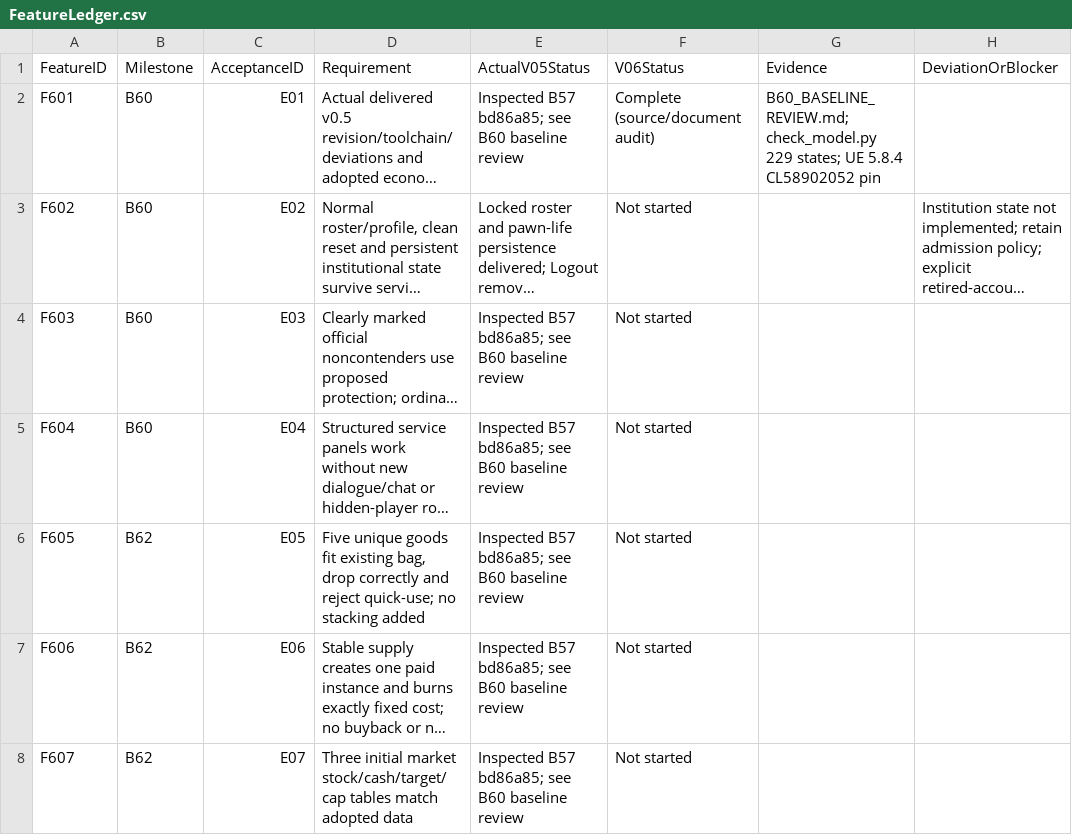
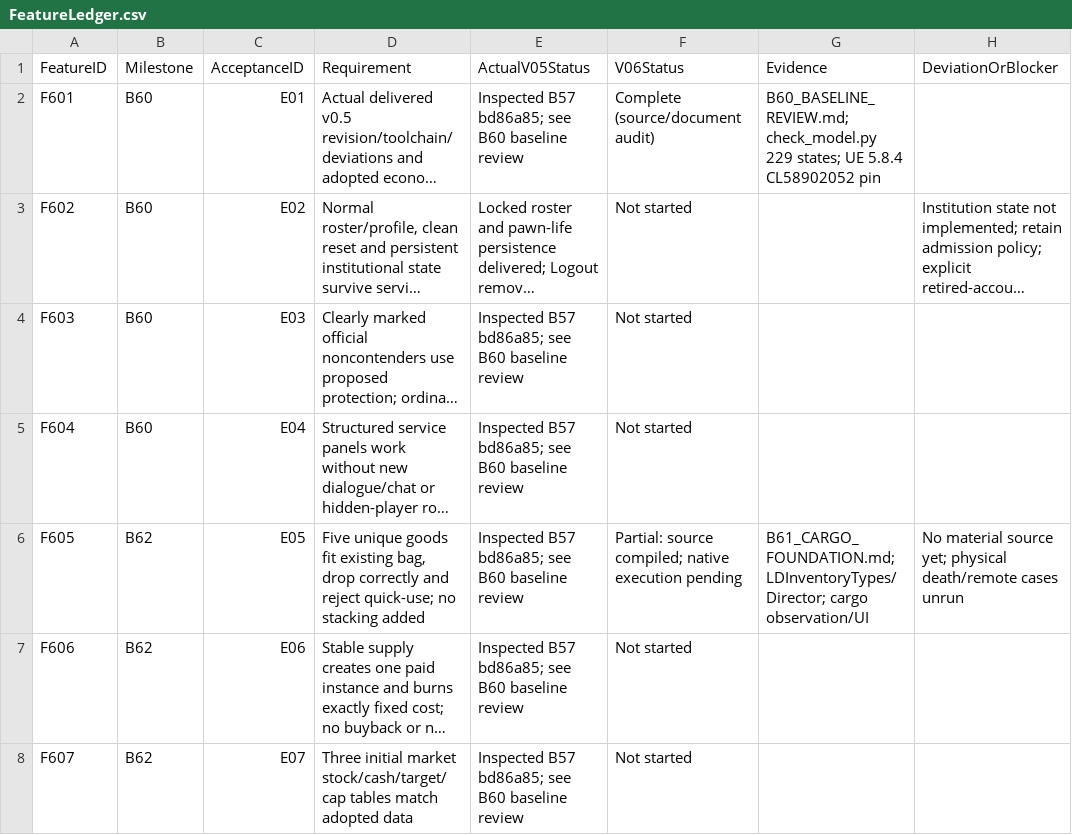
Before and after one commit to rlsn/Lockdown-alpha, a CSV file: docs/v06/FeatureLedger.csv, drawn as a sheet; only a part is shown; long unchanged cells end in …; the diff covers the shown part only; the diff names each change by its address in the sheet, - before the commit and + after, or states it on an @@ line.

Commit message:
Implement B61 physical goods and cargo capacity foundation

```diff
--- a/docs/v06/FeatureLedger.csv
+++ b/docs/v06/FeatureLedger.csv
-F6 (V06Status): Not started
+F6 (V06Status): Partial: source compiled; native execution pending
-G6 (Evidence): (empty)
+G6 (Evidence): B61_CARGO_FOUNDATION.md; LDInventoryTypes/Director; cargo observation/UI
-H6 (DeviationOrBlocker): (empty)
+H6 (DeviationOrBlocker): No material source yet; physical death/remote cases unrun
```
Also changed, not shown: 9 edited cells elsewhere in this file, 24 other files.
